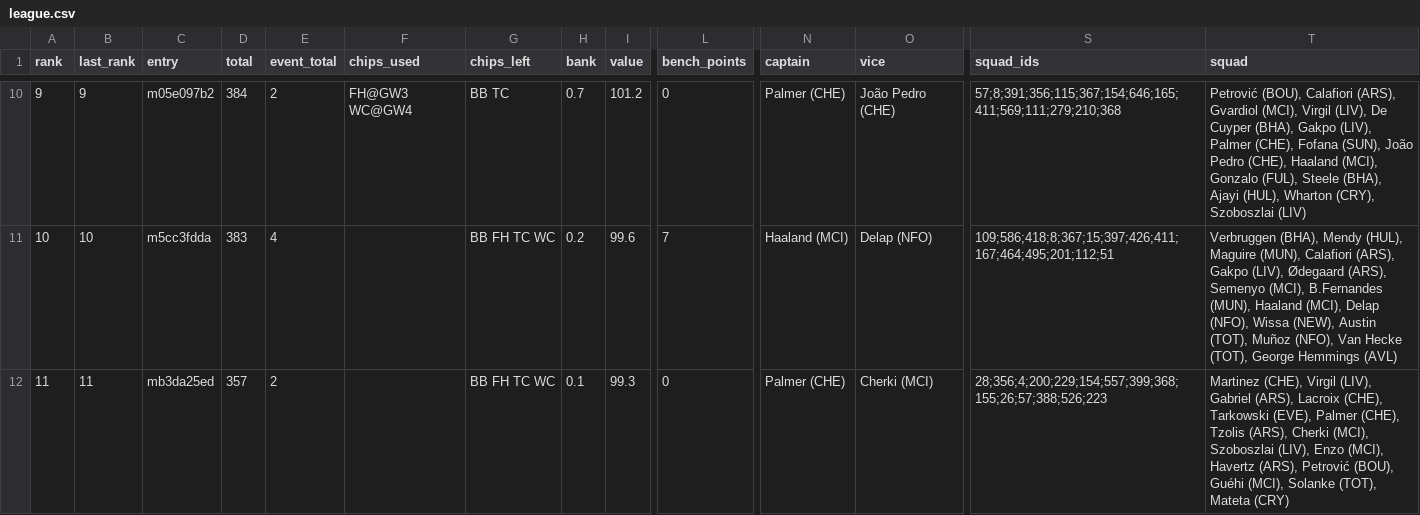
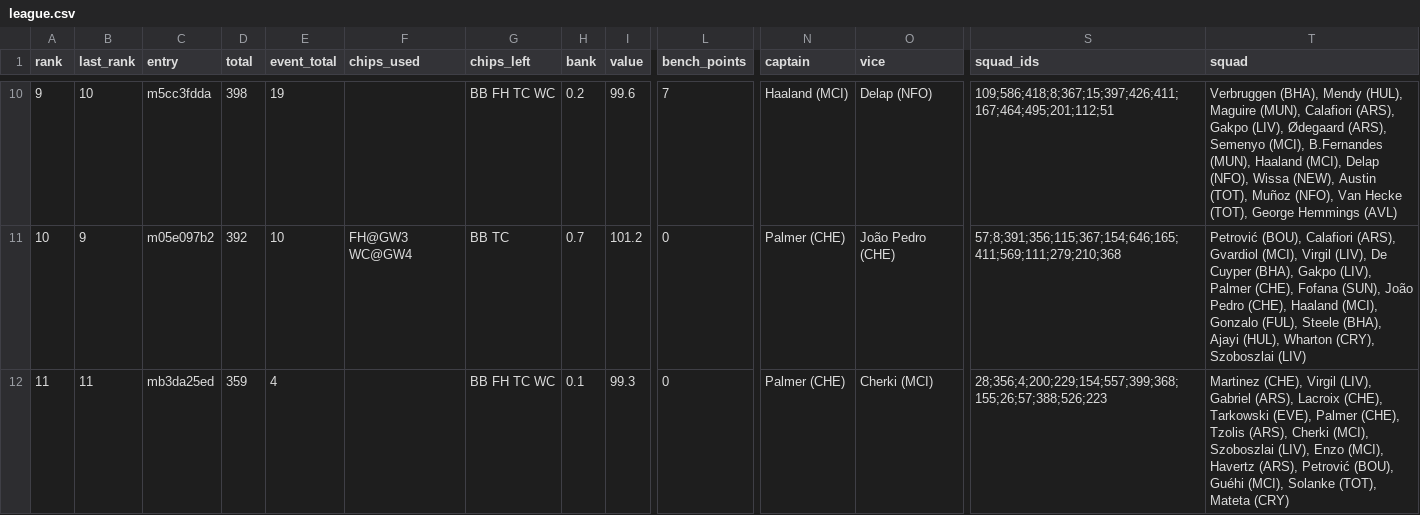
Before and after one commit to tsrng5b7zw-bot/sync, a CSV file: data/latest/league.csv, drawn as a sheet; only a part is shown, gaps mark what is left out; the diff covers the shown part only; the diff names each change by its address in the sheet, - before the commit and + after, or states it on an @@ line.

```diff
--- a/data/latest/league.csv
+++ b/data/latest/league.csv
-B10 (last_rank): 9
+B10 (last_rank): 10
-C10 (entry): m05e097b2
+C10 (entry): m5cc3fdda
-D10 (total): 384
+D10 (total): 398
-E10 (event_total): 2
+E10 (event_total): 19
-F10 (chips_used): FH@GW3 WC@GW4
+F10 (chips_used): (empty)
-G10 (chips_left): BB TC
+G10 (chips_left): BB FH TC WC
-H10 (bank): 0.7
+H10 (bank): 0.2
-I10 (value): 101.2
+I10 (value): 99.6
-L10 (bench_points): 0
+L10 (bench_points): 7
-N10 (captain): Palmer (CHE)
+N10 (captain): Haaland (MCI)
-O10 (vice): João Pedro (CHE)
+O10 (vice): Delap (NFO)
-S10 (squad_ids): 57;8;391;356;115;367;154;646;165;411;569;111;279;210;368
+S10 (squad_ids): 109;586;418;8;367;15;397;426;411;167;464;495;201;112;51
-T10 (squad): Petrović (BOU), Calafiori (ARS), Gvardiol (MCI), Virgil (LIV), De Cuyper (BHA), Gakpo (LIV), Palmer (CHE), Fofana (SUN), João Pedro (CHE), Haaland (MCI), Gonzalo (FUL), Steele (BHA), Ajayi (HUL), Wharton (CRY), Szoboszlai (LIV)
+T10 (squad): Verbruggen (BHA), Mendy (HUL), Maguire (MUN), Calafiori (ARS), Gakpo (LIV), Ødegaard (ARS), Semenyo (MCI), B.Fernandes (MUN), Haaland (MCI), Delap (NFO), Wissa (NEW), Austin (TOT), Muñoz (NFO), Van Hecke (TOT), George Hemmings (AVL)
-B11 (last_rank): 10
+B11 (last_rank): 9
-C11 (entry): m5cc3fdda
+C11 (entry): m05e097b2
-D11 (total): 383
+D11 (total): 392
-E11 (event_total): 4
+E11 (event_total): 10
-F11 (chips_used): (empty)
+F11 (chips_used): FH@GW3 WC@GW4
-G11 (chips_left): BB FH TC WC
+G11 (chips_left): BB TC
-H11 (bank): 0.2
+H11 (bank): 0.7
-I11 (value): 99.6
+I11 (value): 101.2
-L11 (bench_points): 7
+L11 (bench_points): 0
-N11 (captain): Haaland (MCI)
+N11 (captain): Palmer (CHE)
-O11 (vice): Delap (NFO)
+O11 (vice): João Pedro (CHE)
-S11 (squad_ids): 109;586;418;8;367;15;397;426;411;167;464;495;201;112;51
+S11 (squad_ids): 57;8;391;356;115;367;154;646;165;411;569;111;279;210;368
-T11 (squad): Verbruggen (BHA), Mendy (HUL), Maguire (MUN), Calafiori (ARS), Gakpo (LIV), Ødegaard (ARS), Semenyo (MCI), B.Fernandes (MUN), Haaland (MCI), Delap (NFO), Wissa (NEW), Austin (TOT), Muñoz (NFO), Van Hecke (TOT), George Hemmings (AVL)
+T11 (squad): Petrović (BOU), Calafiori (ARS), Gvardiol (MCI), Virgil (LIV), De Cuyper (BHA), Gakpo (LIV), Palmer (CHE), Fofana (SUN), João Pedro (CHE), Haaland (MCI), Gonzalo (FUL), Steele (BHA), Ajayi (HUL), Wharton (CRY), Szoboszlai (LIV)
-D12 (total): 357
+D12 (total): 359
-E12 (event_total): 2
+E12 (event_total): 4
```
Also changed, not shown: 22 edited cells elsewhere in this file, data/latest/fixtures.csv, data/latest/live_gw8.csv, 7 other files.
